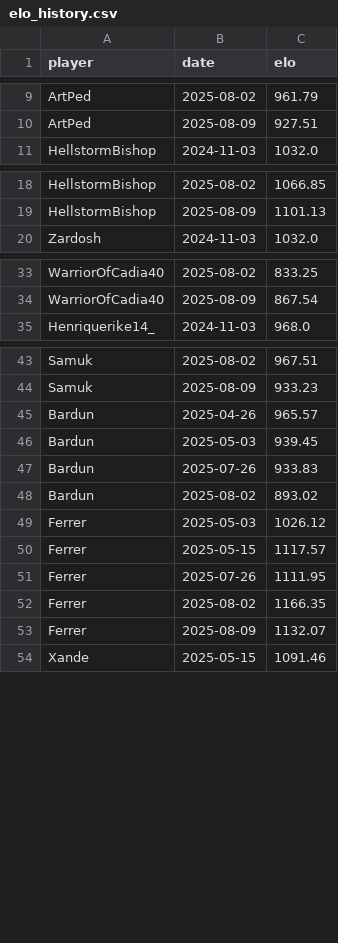
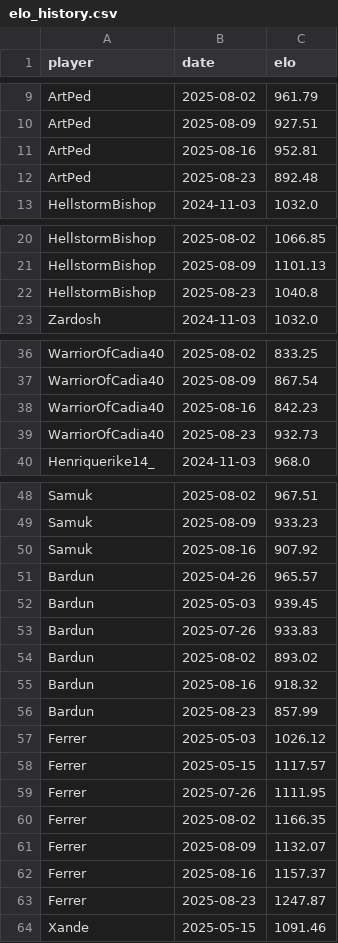
Before and after one commit to HenriqueBMa/TeamElo, a CSV file: elo_history.csv, drawn as a sheet; only a part is shown, gaps mark what is left out; the diff covers the shown part only; the diff names each change by its address in the sheet, - before the commit and + after, or states it on an @@ line.

```diff
--- a/elo_history.csv
+++ b/elo_history.csv
+row 11: ArtPed | 2025-08-16 | 952.81
+row 12: ArtPed | 2025-08-23 | 892.48
+row 22: HellstormBishop | 2025-08-23 | 1040.8
+row 38: WarriorOfCadia40 | 2025-08-16 | 842.23
+row 39: WarriorOfCadia40 | 2025-08-23 | 932.73
+row 50: Samuk | 2025-08-16 | 907.92
+row 55: Bardun | 2025-08-16 | 918.32
+row 56: Bardun | 2025-08-23 | 857.99
+row 62: Ferrer | 2025-08-16 | 1157.37
+row 63: Ferrer | 2025-08-23 | 1247.87
```
Also changed, not shown: 1 added row elsewhere in this file, final_elo.csv, map_stats.csv, 7 other files.
